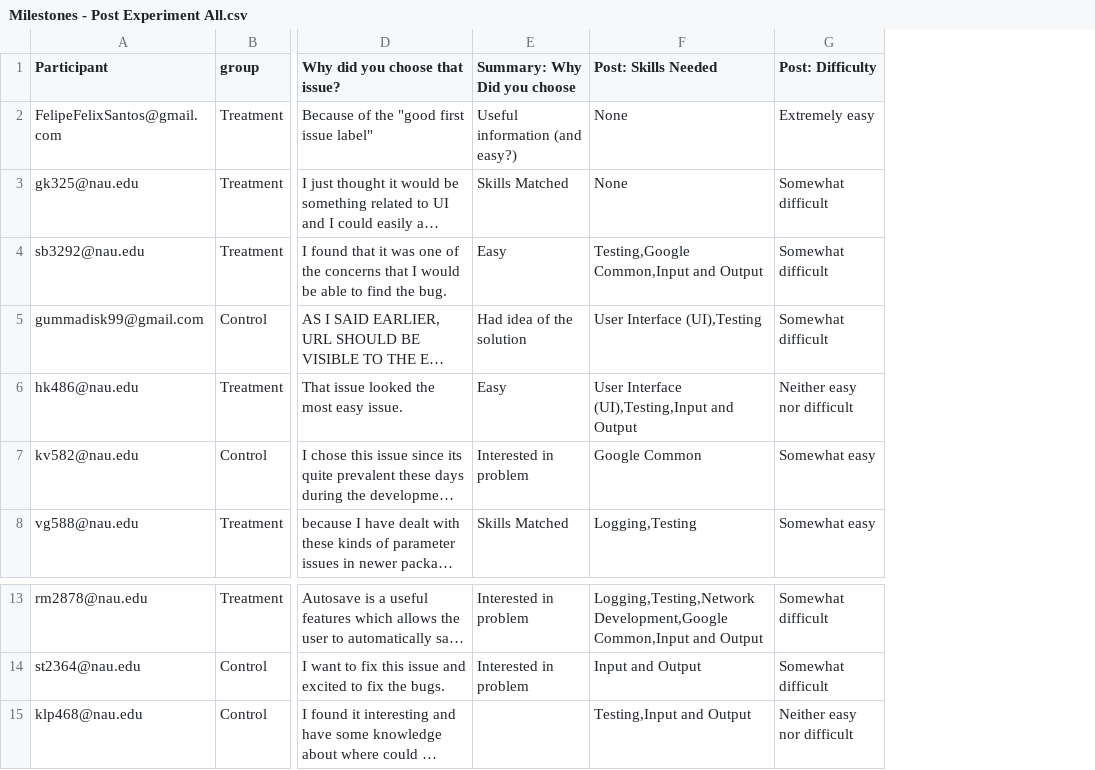
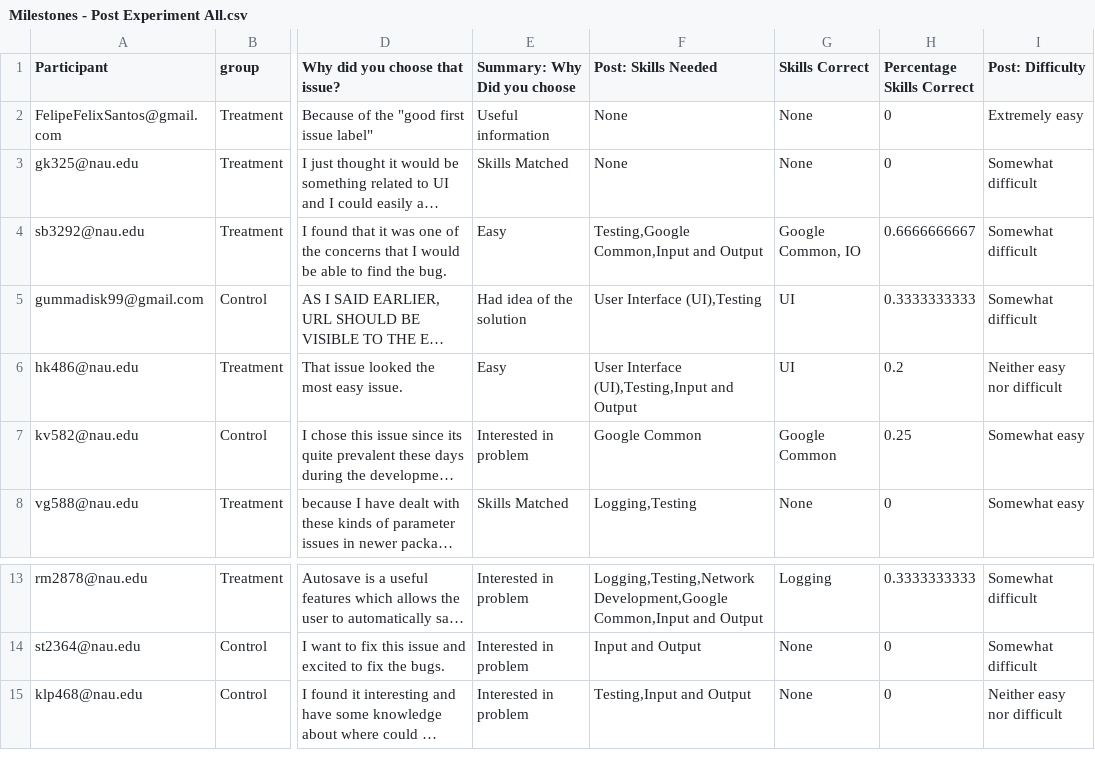
Before and after one commit to fabiojavamarcos/MilestonesExperiments, a CSV file: Milestones - Post Experiment All.csv, drawn as a sheet; only a part is shown, gaps mark what is left out; long unchanged cells end in …; the diff names each change by its address in the sheet, - before the commit and + after, or states it on an @@ line.

Commit message:
Statistical tests for milestones correct, prepost survey analysis

```diff
--- a/Milestones - Post Experiment All.csv
+++ b/Milestones - Post Experiment All.csv
+column G (Skills Correct), rows 2-8: None | None | Google Common, IO | UI | UI | Google Common | None; rows 13-15: Logging | None | None
+column H (Percentage Skills Correct), rows 2-8: 0 | 0 | 0.6666666667 | 0.3333333333 | 0.2 | 0.25 | 0; rows 13-15: 0.3333333333 | 0 | 0
-E2 (Summary: Why Did you choose): Useful information (and easy?)
+E2 (Summary: Why Did you choose): Useful information
-E15 (Summary: Why Did you choose): (empty)
+E15 (Summary: Why Did you choose): Interested in problem
```
Also changed, not shown: 3 other files.
